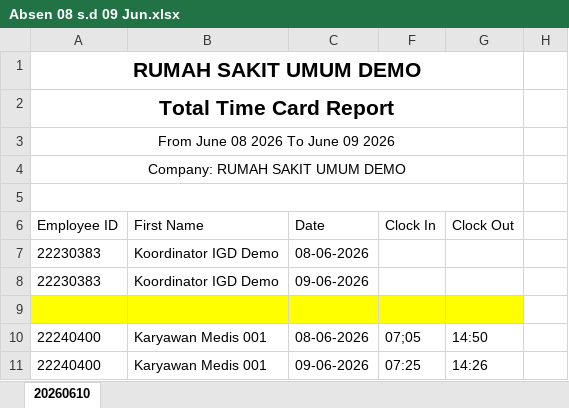
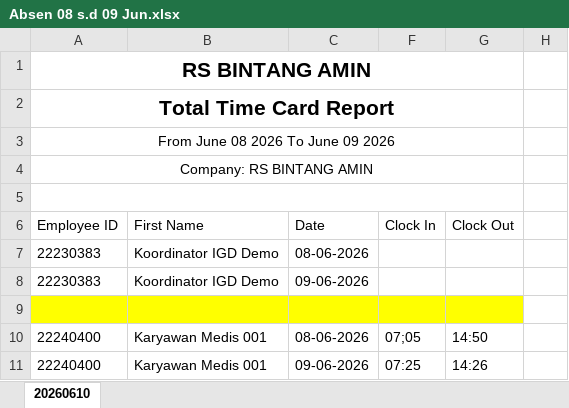
Before and after one commit to DIMFAQ/RSBA, an Excel workbook: database/seeders/files/Absen 08 s.d 09 Jun.xlsx, sheet 20260610, drawn as a sheet; only a part is shown; values as stored, in another font and other column widths than the file's, no borders; the diff names each change by its address in the sheet, - before the commit and + after, or states it on an @@ line.

Commit message:
chore: retain institution name in attendance seed file while keeping employee names anonymized

```diff
--- a/database/seeders/files/Absen 08 s.d 09 Jun.xlsx (sheet 20260610)
+++ b/database/seeders/files/Absen 08 s.d 09 Jun.xlsx (sheet 20260610)
-A1 (Employee ID): RUMAH SAKIT UMUM DEMO
+A1 (Employee ID): RS BINTANG AMIN
-A4 (Employee ID): Company: RUMAH SAKIT UMUM DEMO
+A4 (Employee ID): Company: RS BINTANG AMIN
```
